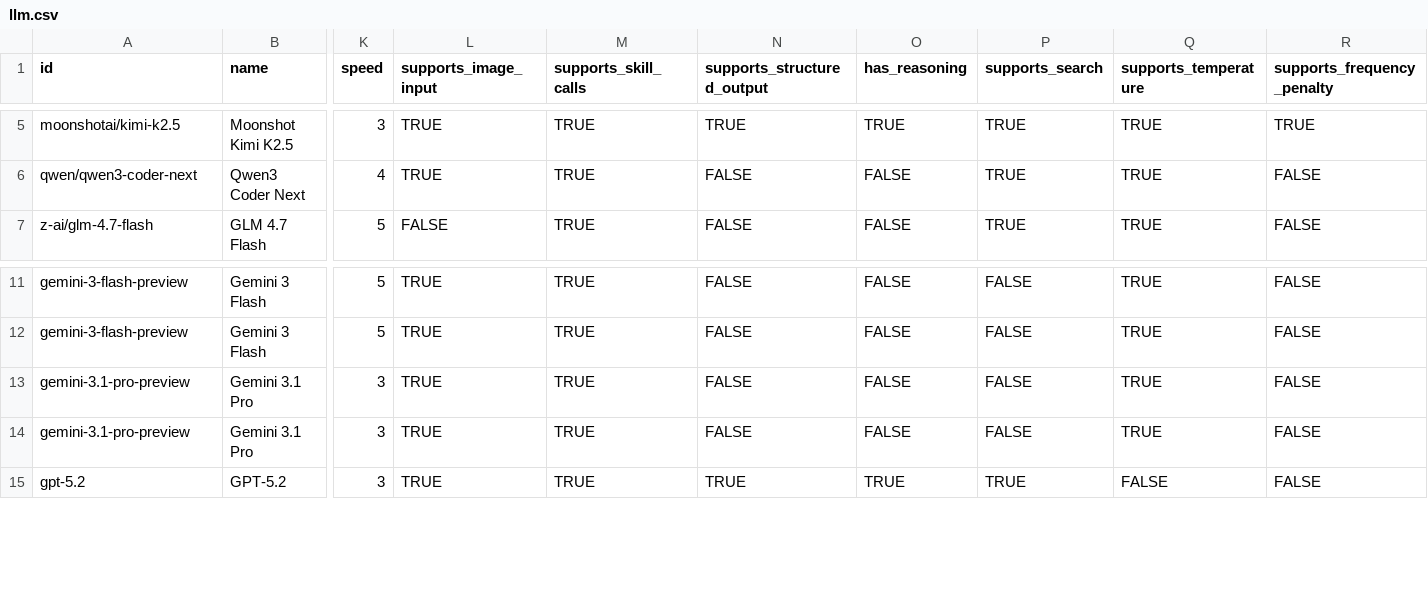
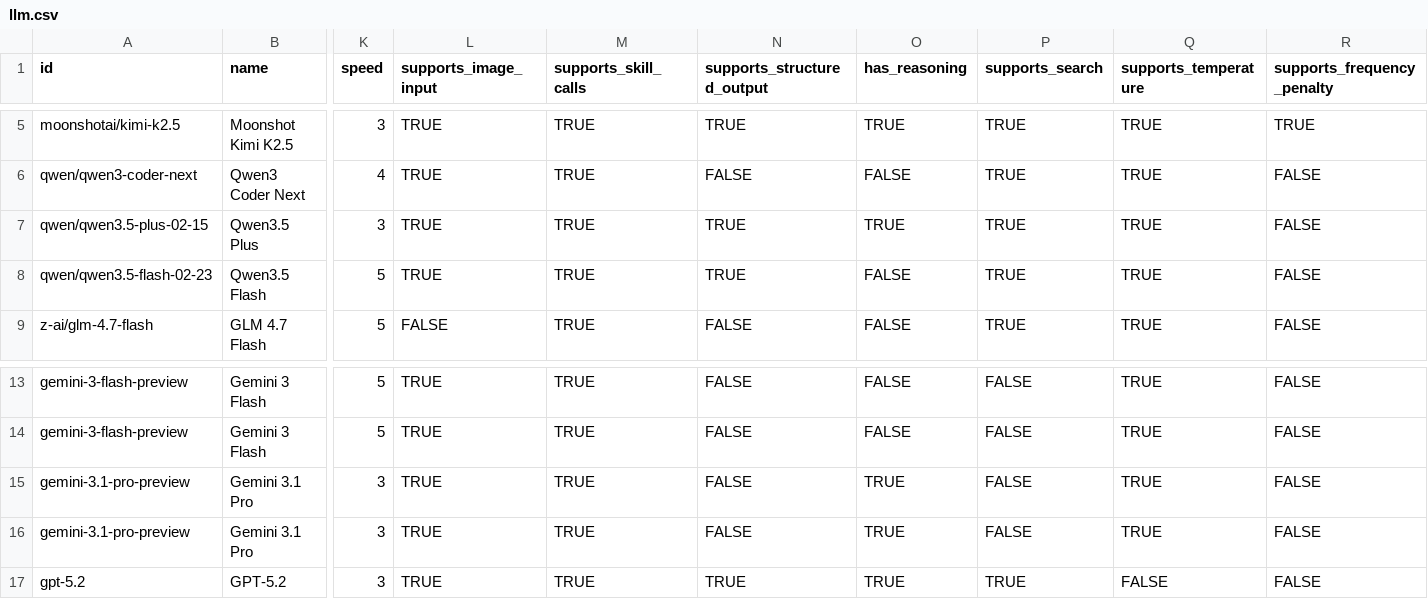
Before and after one commit to Spencerx/intentkit, a CSV file: intentkit/models/llm.csv, drawn as a sheet; only a part is shown, gaps mark what is left out; addresses are those after the commit; rows hold the shown columns only; the diff names each change by its address in the sheet, - before the commit and + after, or states it on an @@ line.

Commit message:
feat: qwen 3.5

```diff
--- a/intentkit/models/llm.csv
+++ b/intentkit/models/llm.csv
+row 7: qwen/qwen3.5-plus-02-15 | Qwen3.5 Plus | 3 | TRUE | TRUE | TRUE | TRUE | TRUE | TRUE | FALSE
+row 8: qwen/qwen3.5-flash-02-23 | Qwen3.5 Flash | 5 | TRUE | TRUE | TRUE | FALSE | TRUE | TRUE | FALSE
-O15:O16 (has_reasoning): FALSE
+O15:O16 (has_reasoning): TRUE
```
